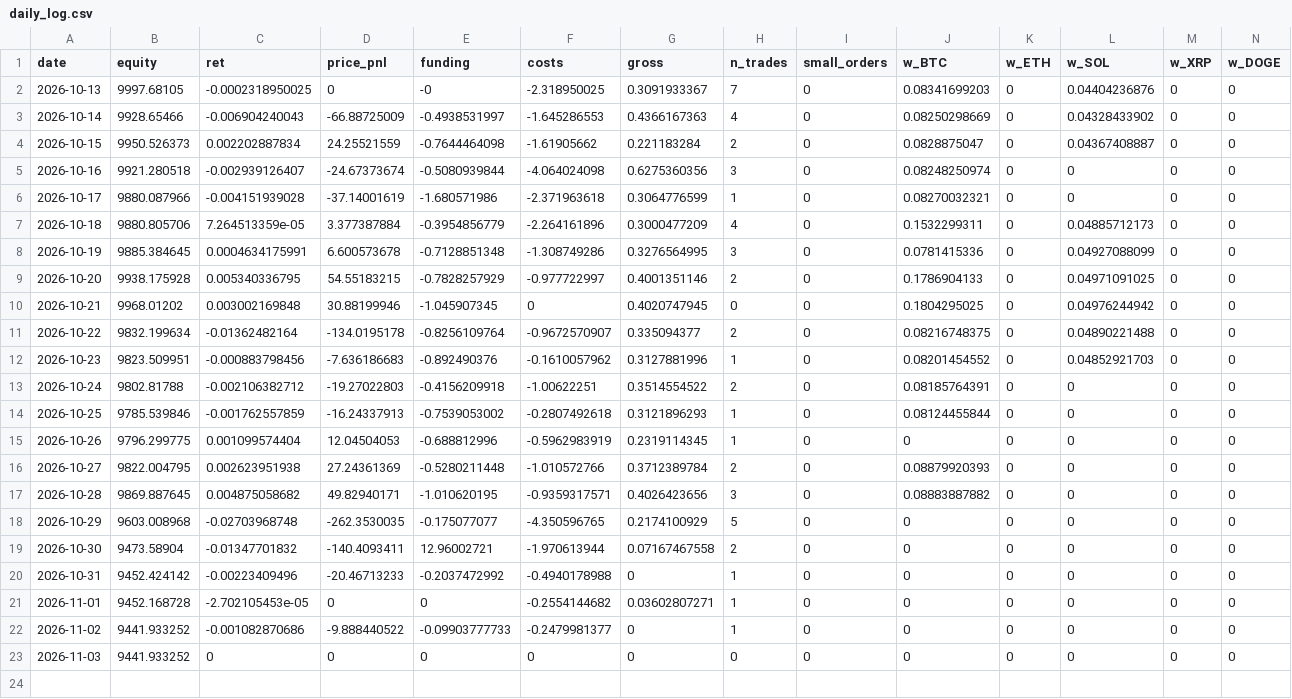
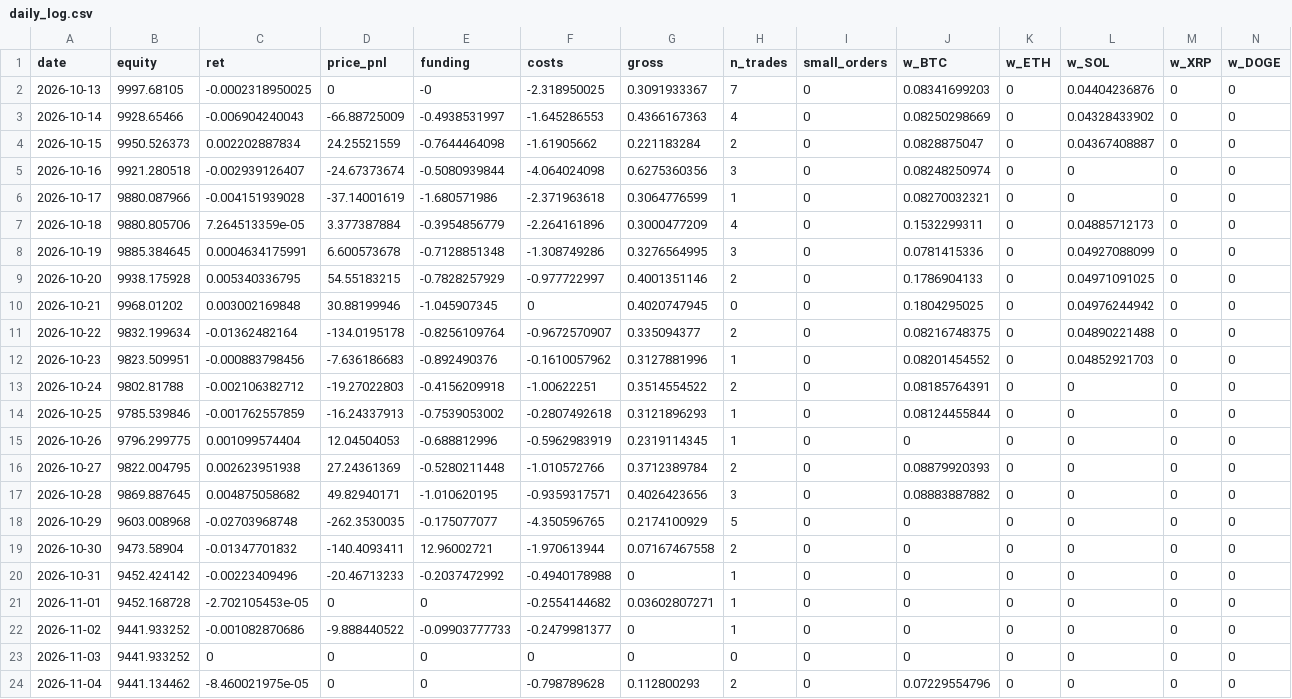
Before and after one commit to Harrison-quant/hyperliquid-strategy, a CSV file: paper/daily_log.csv, drawn as a sheet; only a part is shown; rows hold the shown columns only; the diff names each change by its address in the sheet, - before the commit and + after, or states it on an @@ line.

```diff
--- a/paper/daily_log.csv
+++ b/paper/daily_log.csv
+row 24: 2026-11-04 | 9441.134462 | -8.460021975e-05 | 0 | 0 | -0.798789628 | 0.112800293 | 2 | 0 | 0.07229554796 | 0 | 0 | 0 | 0
```
Also changed, not shown: paper/fills.csv.
